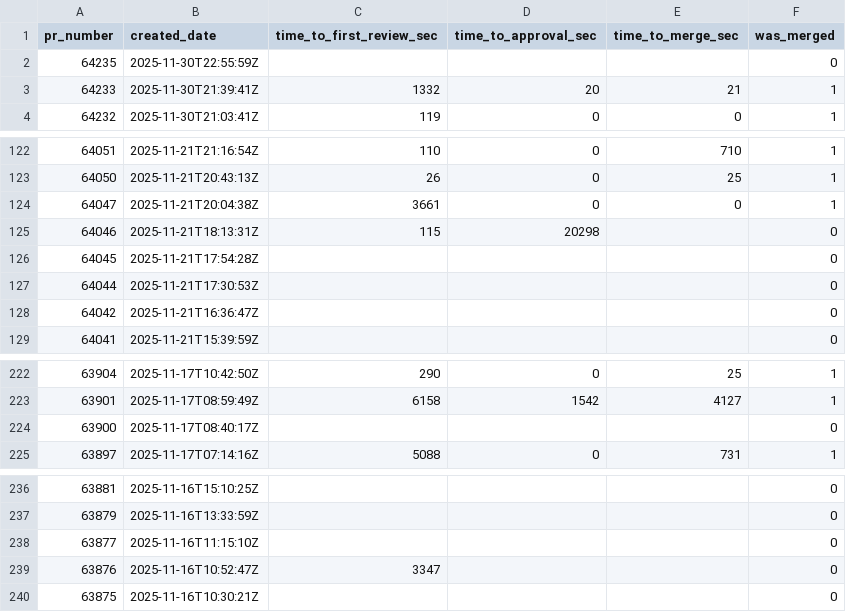
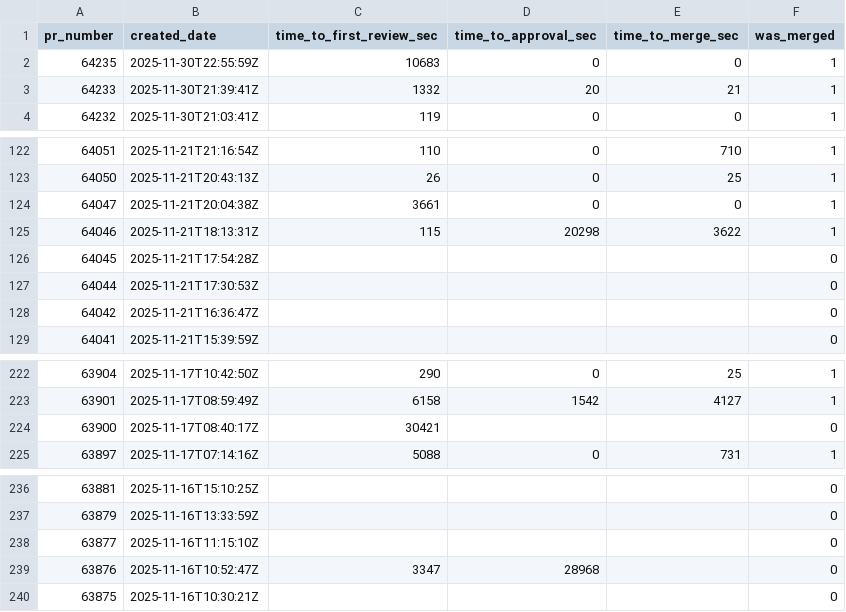
Before and after one commit to longporo/repodata, a CSV file: prs.csv, drawn as a sheet; only a part is shown, gaps mark what is left out.

```diff
--- a/prs.csv
+++ b/prs.csv
@@ -1,3 +1,3 @@
 pr_number,created_date,time_to_first_review_sec,time_to_approval_sec,time_to_merge_sec,was_merged
-64235,2025-11-30T22:55:59Z,,,,0
+64235,2025-11-30T22:55:59Z,10683,0,0,1
 64233,2025-11-30T21:39:41Z,1332,20,21,1
@@ -124,3 +124,3 @@ pr_number,created_date,time_to_first_review_sec,time_to_approval_sec,time_to_mer
 64047,2025-11-21T20:04:38Z,3661,0,0,1
-64046,2025-11-21T18:13:31Z,115,20298,,0
+64046,2025-11-21T18:13:31Z,115,20298,3622,1
 64045,2025-11-21T17:54:28Z,,,,0
@@ -223,3 +223,3 @@ pr_number,created_date,time_to_first_review_sec,time_to_approval_sec,time_to_mer
 63901,2025-11-17T08:59:49Z,6158,1542,4127,1
-63900,2025-11-17T08:40:17Z,,,,0
+63900,2025-11-17T08:40:17Z,30421,,,0
 63897,2025-11-17T07:14:16Z,5088,0,731,1
@@ -238,3 +238,3 @@ pr_number,created_date,time_to_first_review_sec,time_to_approval_sec,time_to_mer
 63877,2025-11-16T11:15:10Z,,,,0
-63876,2025-11-16T10:52:47Z,3347,,,0
+63876,2025-11-16T10:52:47Z,3347,28968,,0
 63875,2025-11-16T10:30:21Z,,,,0
```
